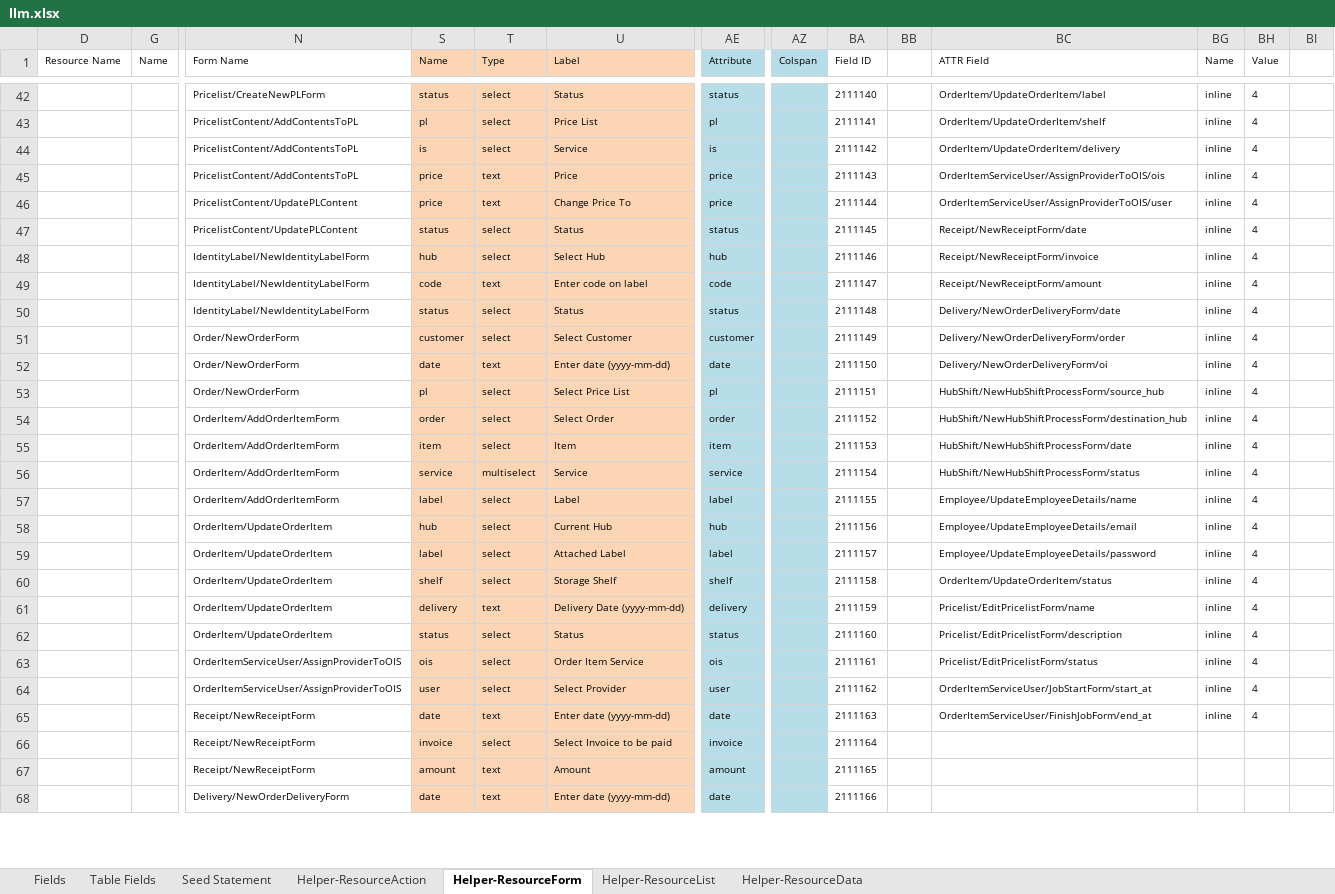
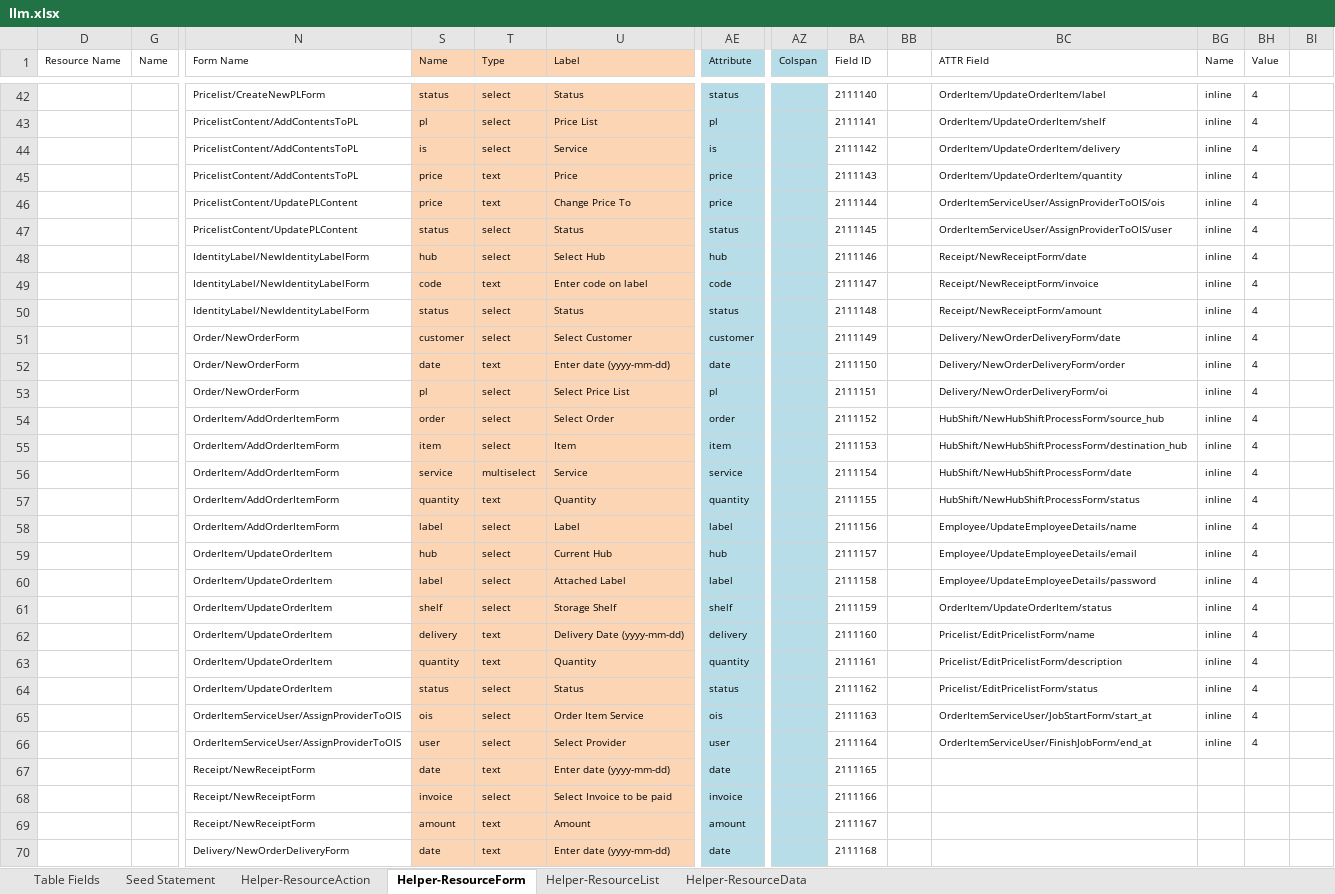
Before and after one commit to firumon/LLM, an Excel workbook: llm.xlsx, sheet Helper-ResourceForm, drawn as a sheet; only a part is shown, gaps mark what is left out; values as stored, in another font and other column widths than the file's, no borders; table styles not drawn; addresses are those after the commit; rows hold the shown columns only; the diff covers the shown part only; the diff names each change by its address in the sheet, - before the commit and + after, or states it on an @@ line.

```diff
--- a/llm.xlsx (sheet Helper-ResourceForm)
+++ b/llm.xlsx (sheet Helper-ResourceForm)
@@ sheet tab hidden: Fields @@
-BC45 (ATTR Field): OrderItemServiceUser/AssignProviderToOIS/ois
+BC45 (ATTR Field): OrderItem/UpdateOrderItem/quantity
-BC46 (ATTR Field): OrderItemServiceUser/AssignProviderToOIS/user
+BC46 (ATTR Field): OrderItemServiceUser/AssignProviderToOIS/ois
-BC47 (ATTR Field): Receipt/NewReceiptForm/date
+BC47 (ATTR Field): OrderItemServiceUser/AssignProviderToOIS/user
-BC48 (ATTR Field): Receipt/NewReceiptForm/invoice
+BC48 (ATTR Field): Receipt/NewReceiptForm/date
-BC49 (ATTR Field): Receipt/NewReceiptForm/amount
+BC49 (ATTR Field): Receipt/NewReceiptForm/invoice
-BC50 (ATTR Field): Delivery/NewOrderDeliveryForm/date
+BC50 (ATTR Field): Receipt/NewReceiptForm/amount
-BC51 (ATTR Field): Delivery/NewOrderDeliveryForm/order
+BC51 (ATTR Field): Delivery/NewOrderDeliveryForm/date
-BC52 (ATTR Field): Delivery/NewOrderDeliveryForm/oi
+BC52 (ATTR Field): Delivery/NewOrderDeliveryForm/order
-BC53 (ATTR Field): HubShift/NewHubShiftProcessForm/source_hub
+BC53 (ATTR Field): Delivery/NewOrderDeliveryForm/oi
-BC54 (ATTR Field): HubShift/NewHubShiftProcessForm/destination_hub
+BC54 (ATTR Field): HubShift/NewHubShiftProcessForm/source_hub
-BC55 (ATTR Field): HubShift/NewHubShiftProcessForm/date
+BC55 (ATTR Field): HubShift/NewHubShiftProcessForm/destination_hub
-BC56 (ATTR Field): HubShift/NewHubShiftProcessForm/status
+BC56 (ATTR Field): HubShift/NewHubShiftProcessForm/date
+row 57:  |  | OrderItem/AddOrderItemForm | quantity | text | Quantity | quantity |  | 2111155 |  | HubShift/NewHubShiftProcessForm/status | inline | 4
-BA58 (Field ID): 2111155
+BA58 (Field ID): 2111156
-BA59 (Field ID): 2111156
+BA59 (Field ID): 2111157
-BA60 (Field ID): 2111157
+BA60 (Field ID): 2111158
-BA61 (Field ID): 2111158
+BA61 (Field ID): 2111159
-BA62 (Field ID): 2111159
+BA62 (Field ID): 2111160
+row 63:  |  | OrderItem/UpdateOrderItem | quantity | text | Quantity | quantity |  | 2111161 |  | Pricelist/EditPricelistForm/description | inline | 4
-BA64 (Field ID): 2111160
+BA64 (Field ID): 2111162
-BC64 (ATTR Field): Pricelist/EditPricelistForm/description
+BC64 (ATTR Field): Pricelist/EditPricelistForm/status
-BA65 (Field ID): 2111161
+BA65 (Field ID): 2111163
-BC65 (ATTR Field): Pricelist/EditPricelistForm/status
+BC65 (ATTR Field): OrderItemServiceUser/JobStartForm/start_at
-BA66 (Field ID): 2111162
+BA66 (Field ID): 2111164
-BC66 (ATTR Field): OrderItemServiceUser/JobStartForm/start_at
+BC66 (ATTR Field): OrderItemServiceUser/FinishJobForm/end_at
-BA67 (Field ID): 2111163
+BA67 (Field ID): 2111165
-BC67 (ATTR Field): OrderItemServiceUser/FinishJobForm/end_at
+BC67 (ATTR Field): (empty)
-BG67 (Name): inline
+BG67 (Name): (empty)
-BH67 (Value): 4
+BH67 (Value): (empty)
-BA68 (Field ID): 2111164
+BA68 (Field ID): 2111166
-BA69 (Field ID): 2111165
+BA69 (Field ID): 2111167
-BA70 (Field ID): 2111166
+BA70 (Field ID): 2111168
```
Also changed, not shown: 22 edited cells elsewhere in this sheet, sheet Seed Statement, sheet Helper-ResourceList, sheet Table Fields, hidden cells.
